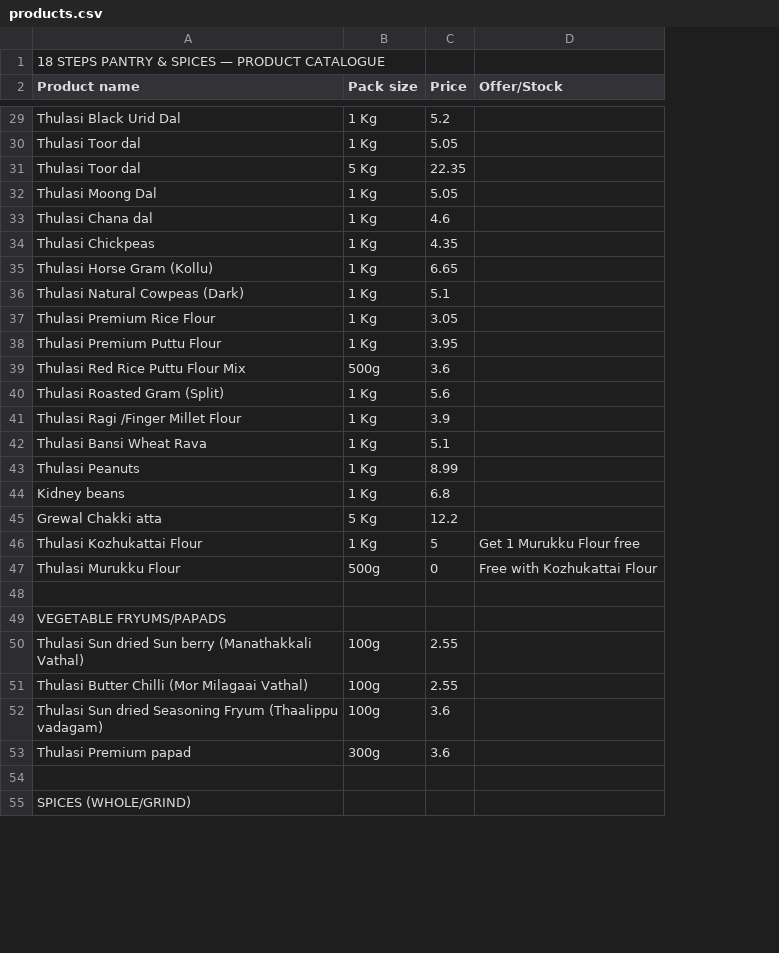
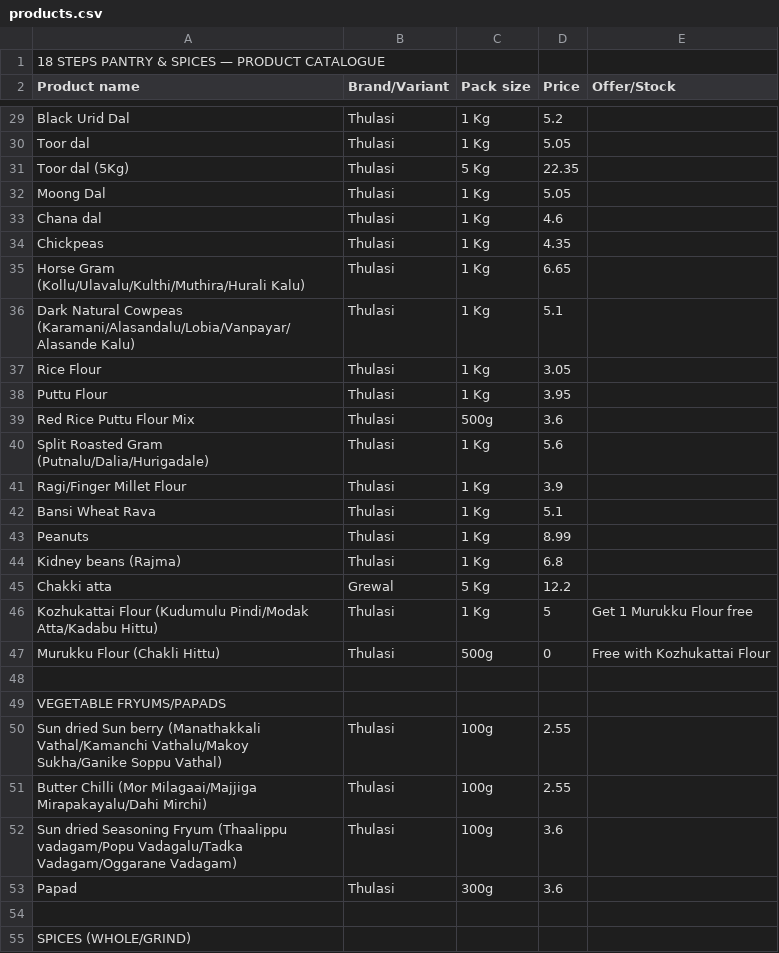
Before and after one commit to 18stepspantry/catalogue, a CSV file: products.csv, drawn as a sheet; only a part is shown, gaps mark what is left out; the diff covers the shown part only; the diff names each change by its address in the sheet, - before the commit and + after, or states it on an @@ line.

```diff
--- a/products.csv
+++ b/products.csv
+column B (Brand/Variant), rows 29-53: Thulasi | Thulasi | Thulasi | Thulasi | Thulasi | Thulasi | Thulasi | Thulasi | Thulasi | Thulasi | Thulasi | Thulasi | Thulasi | Thulasi | Thulasi | Thulasi | Grewal | Thulasi | Thulasi |  |  | Thulasi | Thulasi | Thulasi | Thulasi
-A29 (Product name): Thulasi Black Urid Dal
+A29 (Product name): Black Urid Dal
-A30 (Product name): Thulasi Toor dal
+A30 (Product name): Toor dal
-A31 (Product name): Thulasi Toor dal
+A31 (Product name): Toor dal (5Kg)
-A32 (Product name): Thulasi Moong Dal
+A32 (Product name): Moong Dal
-A33 (Product name): Thulasi Chana dal
+A33 (Product name): Chana dal
-A34 (Product name): Thulasi Chickpeas
+A34 (Product name): Chickpeas
-A35 (Product name): Thulasi Horse Gram (Kollu)
+A35 (Product name): Horse Gram (Kollu/Ulavalu/Kulthi/Muthira/Hurali Kalu)
-A36 (Product name): Thulasi Natural Cowpeas (Dark)
+A36 (Product name): Dark Natural Cowpeas (Karamani/Alasandalu/Lobia/Vanpayar/Alasande Kalu)
-A37 (Product name): Thulasi Premium Rice Flour
+A37 (Product name): Rice Flour
-A38 (Product name): Thulasi Premium Puttu Flour
+A38 (Product name): Puttu Flour
-A39 (Product name): Thulasi Red Rice Puttu Flour Mix
+A39 (Product name): Red Rice Puttu Flour Mix
-A40 (Product name): Thulasi Roasted Gram (Split)
+A40 (Product name): Split Roasted Gram (Putnalu/Dalia/Hurigadale)
-A41 (Product name): Thulasi Ragi /Finger Millet Flour
+A41 (Product name): Ragi/Finger Millet Flour
-A42 (Product name): Thulasi Bansi Wheat Rava
+A42 (Product name): Bansi Wheat Rava
-A43 (Product name): Thulasi Peanuts
+A43 (Product name): Peanuts
-A44 (Product name): Kidney beans
+A44 (Product name): Kidney beans (Rajma)
-A45 (Product name): Grewal Chakki atta
+A45 (Product name): Chakki atta
-A46 (Product name): Thulasi Kozhukattai Flour
+A46 (Product name): Kozhukattai Flour (Kudumulu Pindi/Modak Atta/Kadabu Hittu)
-A47 (Product name): Thulasi Murukku Flour
+A47 (Product name): Murukku Flour (Chakli Hittu)
-A50 (Product name): Thulasi Sun dried Sun berry (Manathakkali Vathal)
+A50 (Product name): Sun dried Sun berry (Manathakkali Vathal/Kamanchi Vathalu/Makoy Sukha/Ganike Soppu Vathal)
-A51 (Product name): Thulasi Butter Chilli (Mor Milagaai Vathal)
+A51 (Product name): Butter Chilli (Mor Milagaai/Majjiga Mirapakayalu/Dahi Mirchi)
-A52 (Product name): Thulasi Sun dried Seasoning Fryum (Thaalippu vadagam)
+A52 (Product name): Sun dried Seasoning Fryum (Thaalippu vadagam/Popu Vadagalu/Tadka Vadagam/Oggarane Vadagam)
-A53 (Product name): Thulasi Premium papad
+A53 (Product name): Papad
```
Also changed, not shown: 87 edited cells elsewhere in this file, 3 other files.
